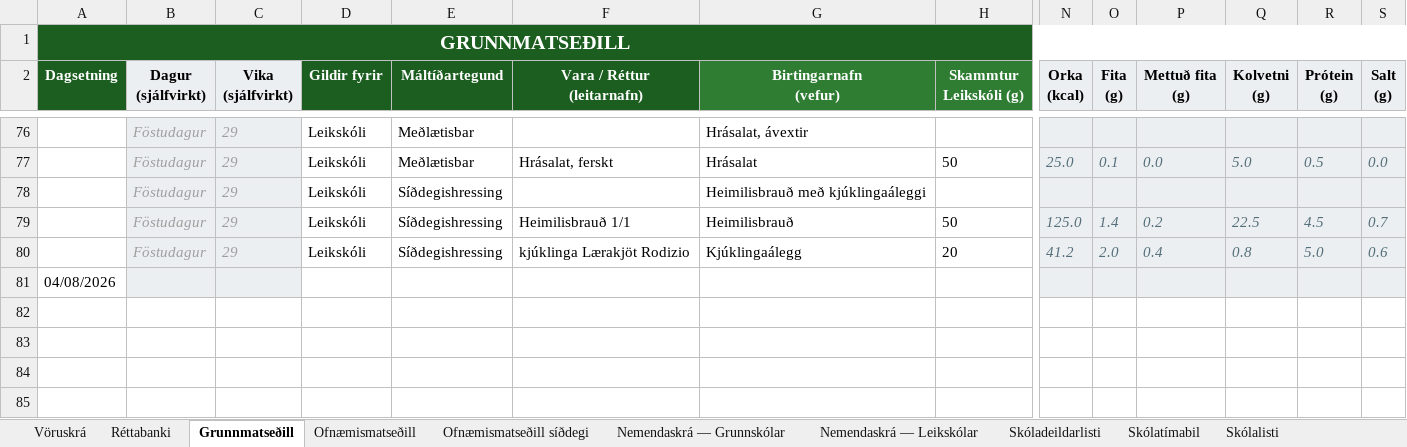
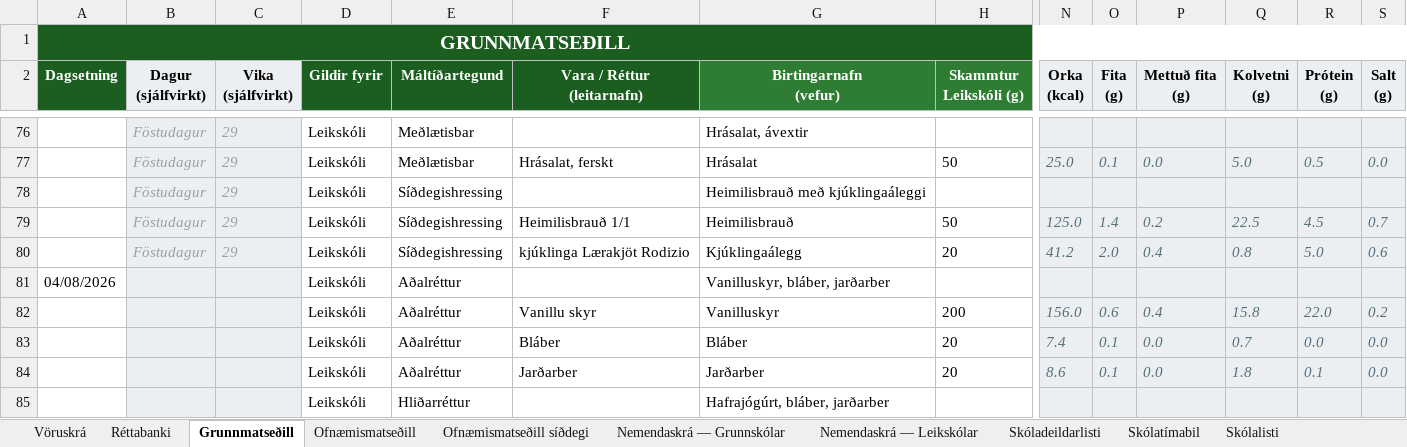
Before and after one commit to JohnBond87/matarstund, an Excel workbook: Matsedill.xlsx, sheet Grunnmatseðill, drawn as a sheet; only a part is shown, gaps mark what is left out; values as stored, in another font and other column widths than the file's, no borders; conditional formats not drawn; removed rows and columns are numbered as before the commit, all else as after; rows hold the shown columns only; the diff names each change by its address in the sheet, - before the commit and + after, or states it on an @@ line.

Commit message:
Uppfærsla matseðils

```diff
--- a/Matsedill.xlsx (sheet Grunnmatseðill)
+++ b/Matsedill.xlsx (sheet Grunnmatseðill)
-row 81: 04/08/2026
+row 81: 04/08/2026 |  |  | Leikskóli | Aðalréttur |  | Vanilluskyr, bláber, jarðarber
+row 82:  |  |  | Leikskóli | Aðalréttur | Vanillu skyr | Vanilluskyr | 200 | 156.0 | 0.6 | 0.4 | 15.8 | 22.0 | 0.2
+row 83:  |  |  | Leikskóli | Aðalréttur | Bláber | Bláber | 20 | 7.4 | 0.1 | 0.0 | 0.7 | 0.0 | 0.0
+row 84:  |  |  | Leikskóli | Aðalréttur | Jarðarber | Jarðarber | 20 | 8.6 | 0.1 | 0.0 | 1.8 | 0.1 | 0.0
+row 85:  |  |  | Leikskóli | Hliðarréttur |  | Hafrajógúrt, bláber, jarðarber
```
